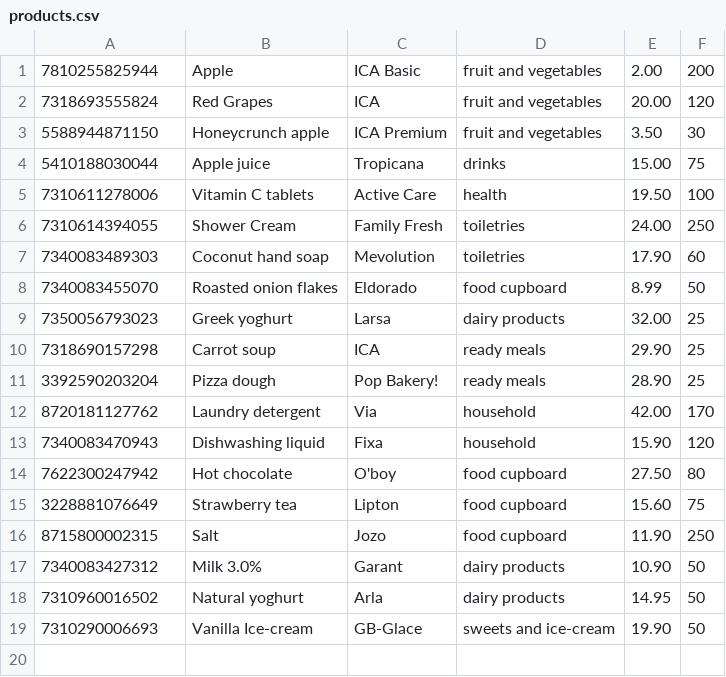
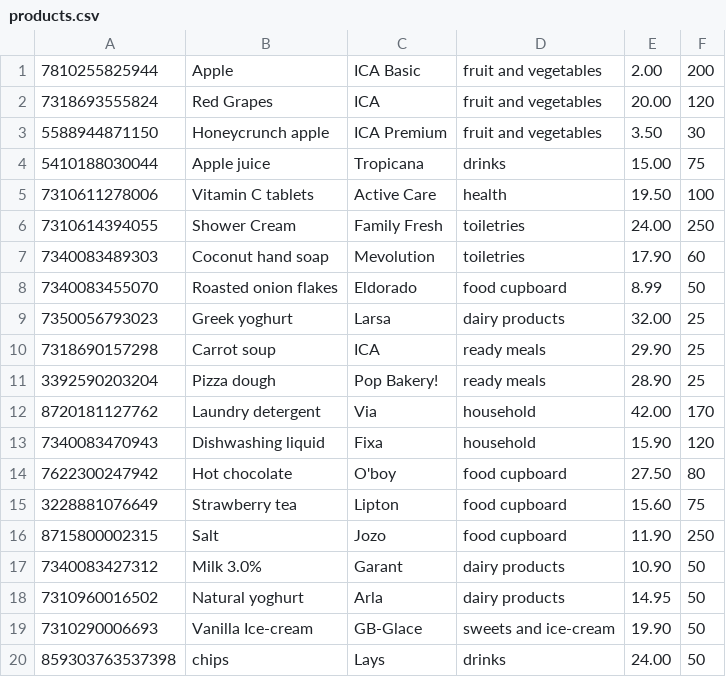
Before and after one commit to Vimbayinashe/supermarket-system, a CSV file: resources/products.csv, drawn as a sheet; the diff names each change by its address in the sheet, - before the commit and + after, or states it on an @@ line.

```diff
--- a/resources/products.csv
+++ b/resources/products.csv
+row 20: 859303763537398 | chips | Lays | drinks | 24.00 | 50
```
Also changed, not shown: out/production/Labb-2/products.csv, 10 other files.
